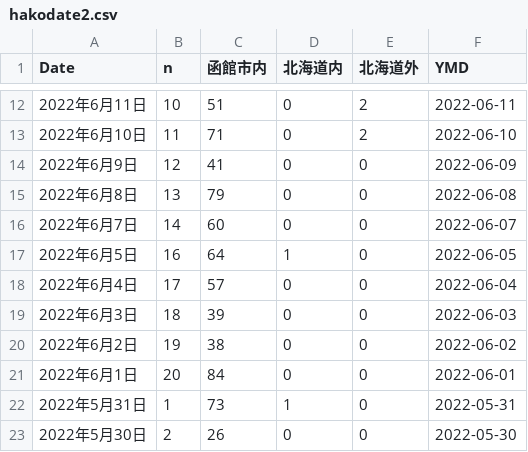
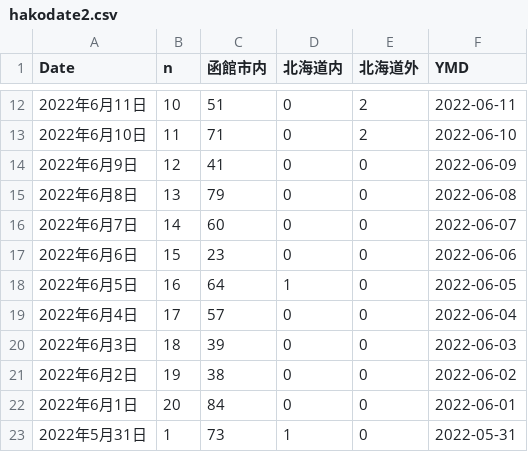
Before and after one commit to tanamym/hakodate_coviddata, a CSV file: hakodate2.csv, drawn as a sheet; only a part is shown, gaps mark what is left out; the shorter side is filled out with more unchanged rows.

Commit message:
データ更新

```diff
--- a/hakodate2.csv
+++ b/hakodate2.csv
@@ -16,2 +16,3 @@
 "2022年6月7日",14,"60","0","0",2022-06-07
+"2022年6月6日",15,"23","0","0",2022-06-06
 "2022年6月5日",16,"64","1","0",2022-06-05
```
